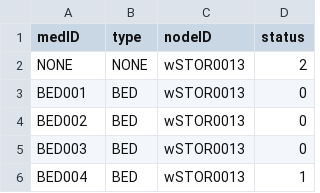
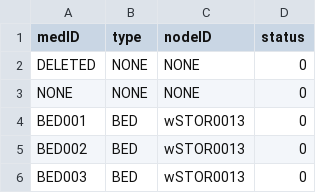
Before and after one commit to cscopetski/CS3733-D-Term-Team-W-Application, a CSV file: wApplication/src/main/resources/edu/wpi/cs3733/d22/teamW/wDB/CSVs/MedicalEquipment.csv, drawn as a sheet; only a part is shown; the shorter side is filled out with more unchanged rows.

```diff
--- a/wApplication/src/main/resources/edu/wpi/cs3733/d22/teamW/wDB/CSVs/MedicalEquipment.csv
+++ b/wApplication/src/main/resources/edu/wpi/cs3733/d22/teamW/wDB/CSVs/MedicalEquipment.csv
@@ -1,3 +1,4 @@
 medID,type,nodeID,status
-NONE,NONE,wSTOR0013,2
+DELETED,NONE,NONE,0
+NONE,NONE,NONE,0
 BED001,BED,wSTOR0013,0
```
Also changed, not shown: wApplication/src/main/resources/edu/wpi/cs3733/d22/teamW/wDB/CSVs/Employees.csv, wApplication/src/main/resources/edu/wpi/cs3733/d22/teamW/wDB/CSVs/TowerLocations.csv, 27 other files.
